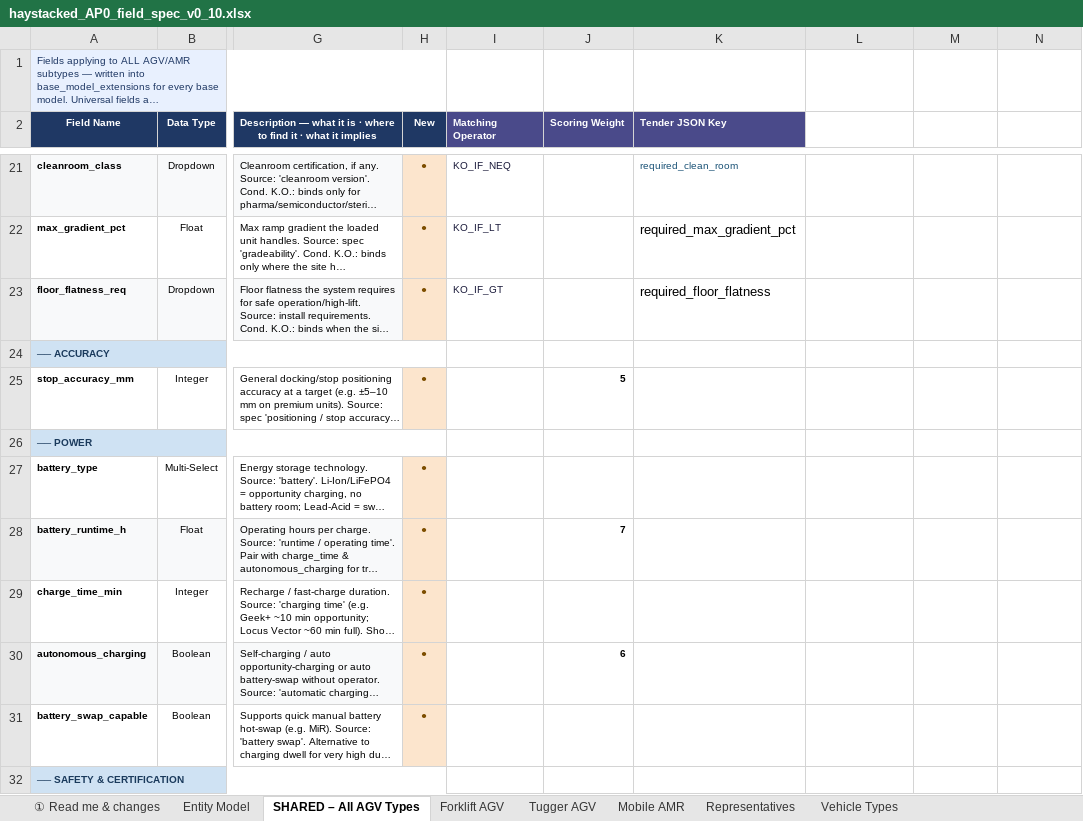
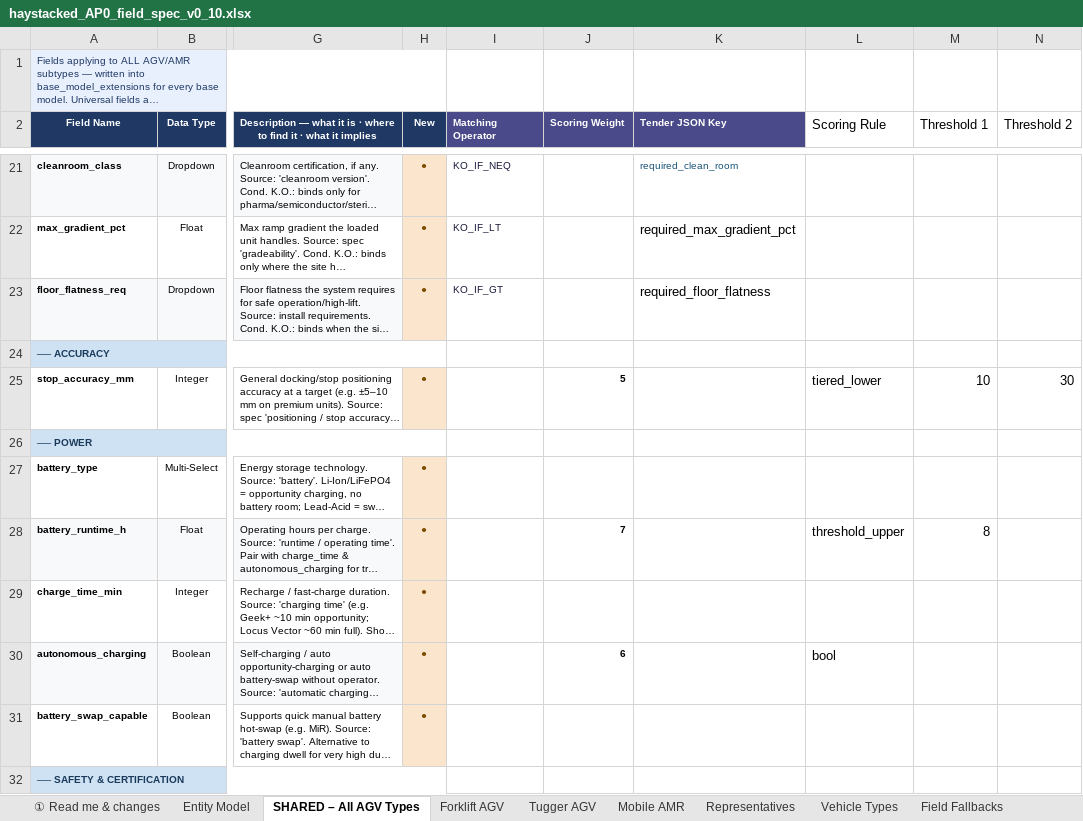
Before and after one commit to deegmann/haystacked, an Excel workbook: Spec/haystacked_AP0_field_spec_v0_10.xlsx, sheet SHARED – All AGV Types, drawn as a sheet; only a part is shown, gaps mark what is left out; long unchanged cells end in …; values as stored, in another font and other column widths than the file's, no borders; the diff covers the shown part only; the diff names each change by its address in the sheet, - before the commit and + after, or states it on an @@ line.

```diff
--- a/Spec/haystacked_AP0_field_spec_v0_10.xlsx (sheet SHARED – All AGV Types)
+++ b/Spec/haystacked_AP0_field_spec_v0_10.xlsx (sheet SHARED – All AGV Types)
+sheet tab: Field Fallbacks
-L2: (empty)
+L2: Scoring Rule
-M2: (empty)
+M2: Threshold 1
-N2: (empty)
+N2: Threshold 2
-L25 (Scoring Rule): (empty)
+L25 (Scoring Rule): tiered_lower
-M25 (Threshold 1): (empty)
+M25 (Threshold 1): 10
-N25 (Threshold 2): (empty)
+N25 (Threshold 2): 30
-L28 (Scoring Rule): (empty)
+L28 (Scoring Rule): threshold_upper
-M28 (Threshold 1): (empty)
+M28 (Threshold 1): 8
-L30 (Scoring Rule): (empty)
+L30 (Scoring Rule): bool
```
Also changed, not shown: 10 edited cells elsewhere in this sheet, sheet Forklift AGV, sheet Vehicle Types, sheet Mobile AMR, sheet Tugger AGV, 23 other files.
